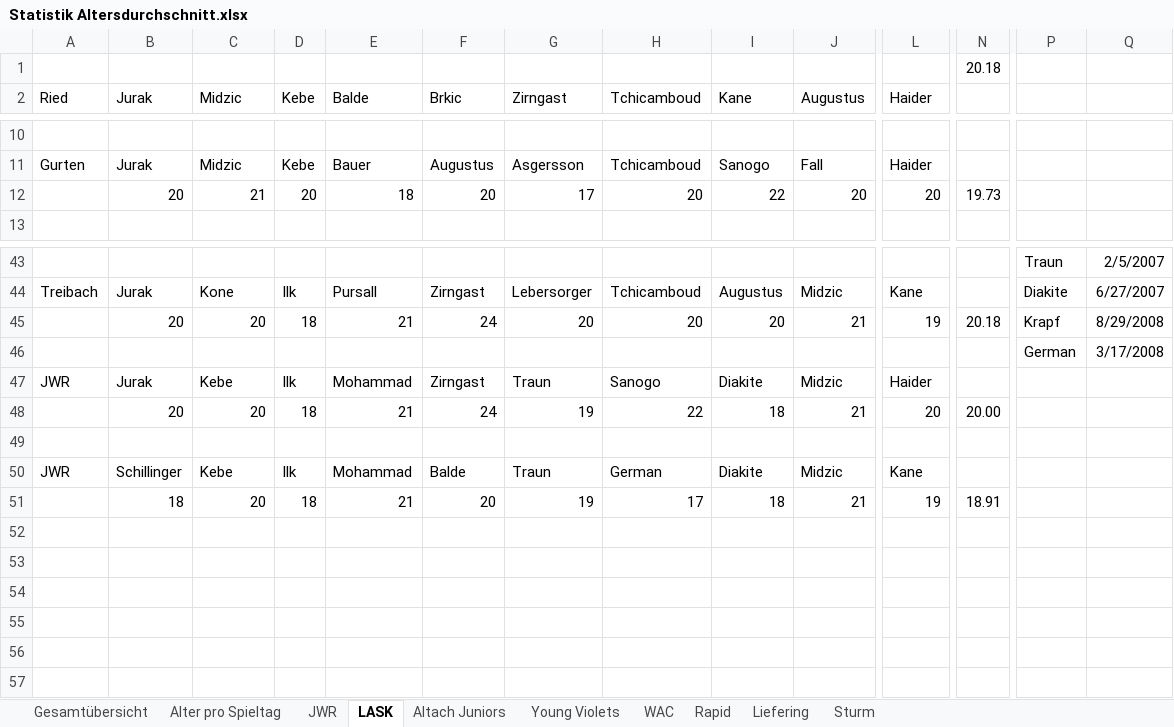
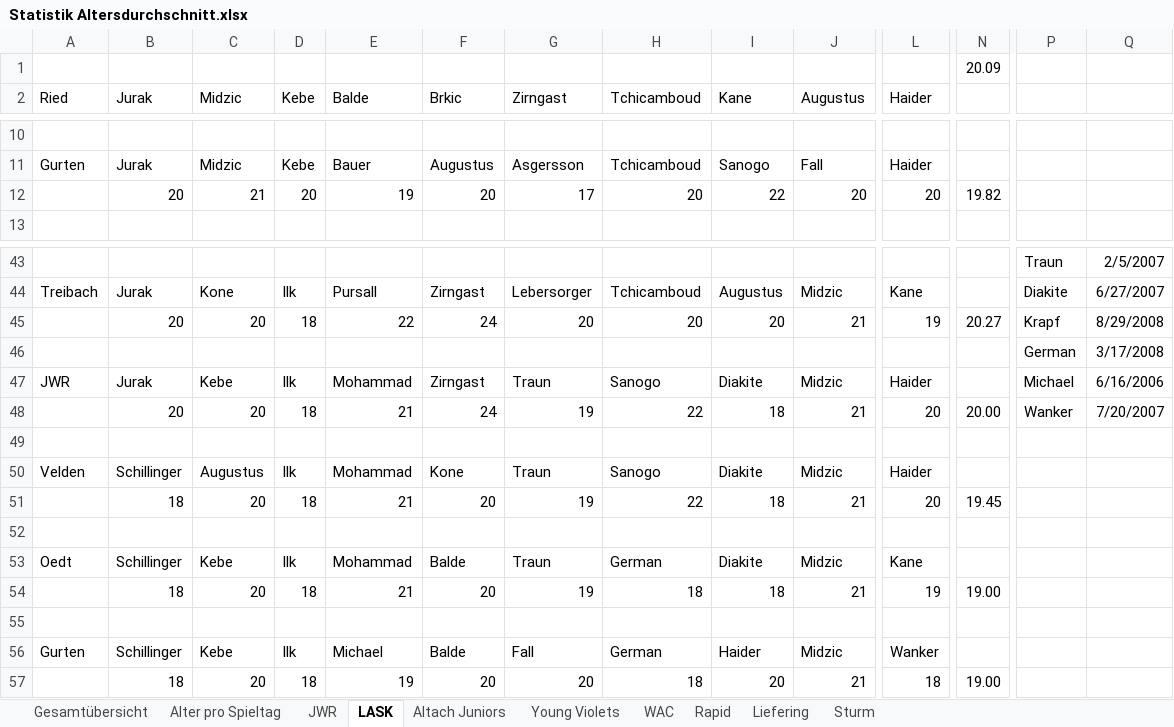
Before and after one commit to mariodemmelbauer/jwr-altersstatistik-dashboard, an Excel workbook: Statistik Altersdurchschnitt.xlsx, sheet LASK, drawn as a sheet; only a part is shown, gaps mark what is left out; values as stored, in another font and other column widths than the file's, no borders; charts and pictures not drawn; addresses are those after the commit; rows hold the shown columns only; the diff names each change by its address in the sheet, - before the commit and + after, or states it on an @@ line.

```diff
--- a/Statistik Altersdurchschnitt.xlsx (sheet LASK)
+++ b/Statistik Altersdurchschnitt.xlsx (sheet LASK)
-N1: 20.18
+N1: 20.09
-E12: 18
+E12: 19
-N12: 19.73
+N12: 19.82
-E45: 21
+E45: 22
-N45: 20.18
+N45: 20.27
-P47: (empty)
+P47: Michael
-Q47: (empty)
+Q47: 6/16/2006
-P48: (empty)
+P48: Wanker
-Q48: (empty)
+Q48: 7/20/2007
+row 50: Velden | Schillinger | Augustus | Ilk | Mohammad | Kone | Traun | Sanogo | Diakite | Midzic | Haider
+row 51:  | 18 | 20 | 18 | 21 | 20 | 19 | 22 | 18 | 21 | 20 | 19.45
+row 52: (empty)
-A53: JWR
+A53: Oedt
-H54: 17
+H54: 18
-N54: 18.91
+N54: 19.00
+row 55: (empty)
+row 56: Gurten | Schillinger | Kebe | Ilk | Michael | Balde | Fall | German | Haider | Midzic | Wanker
+row 57:  | 18 | 20 | 18 | 19 | 20 | 20 | 18 | 20 | 21 | 18 | 19.00
```
Also changed, not shown: sheet WAC, sheet JWR, sheet Alter pro Spieltag, sheet Altach Juniors, sheet Sturm, sheet Rapid, 3 more sheets, formulas that keep their value, charts or pictures, 1 other file.
